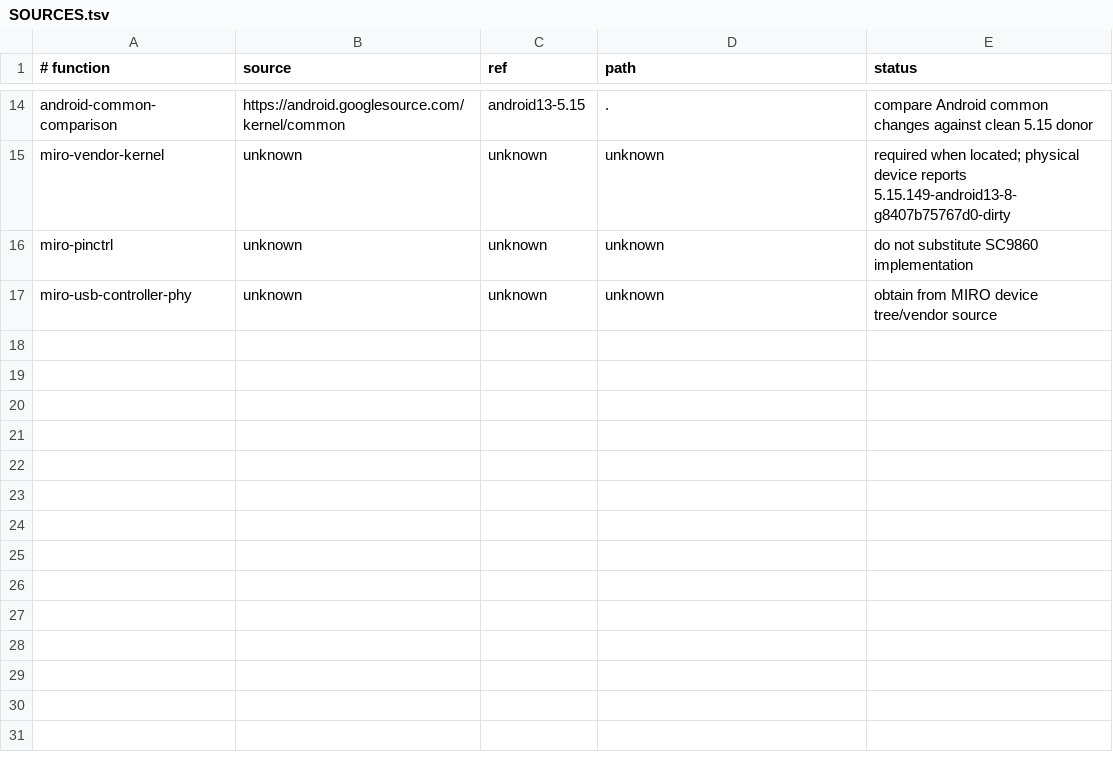
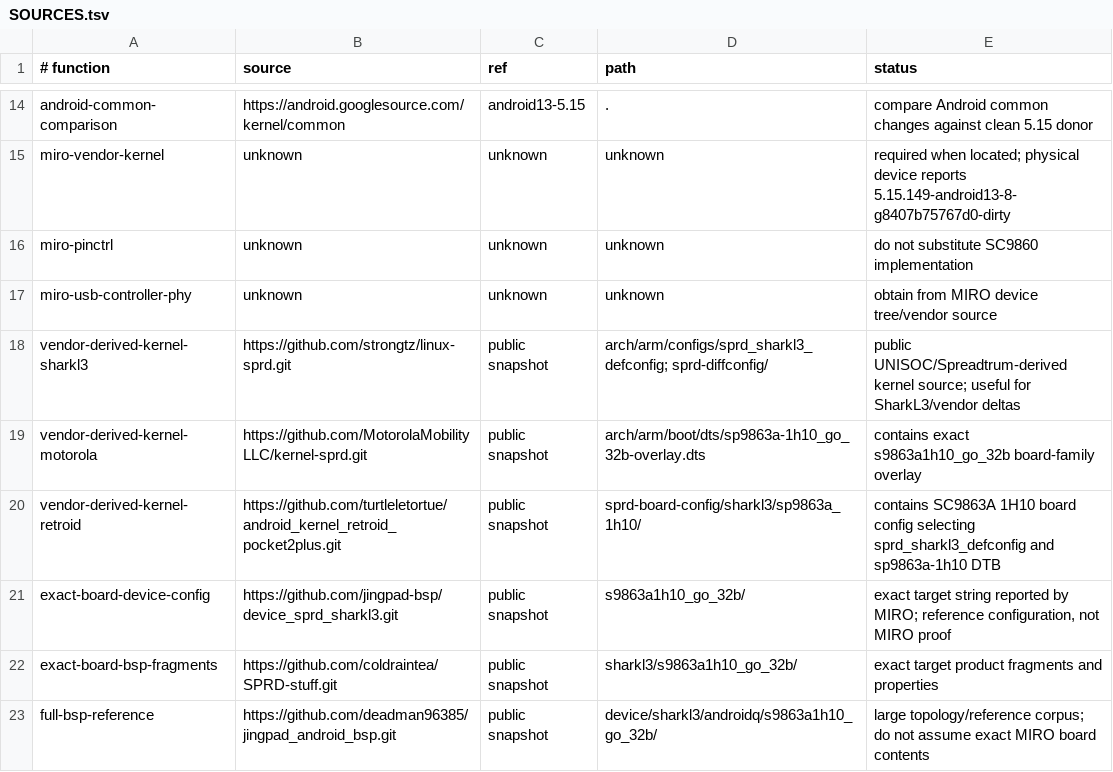
Before and after one commit to dilapidated-shed/cheap-phone-os, a TSV file: kernel/SOURCES.tsv, drawn as a sheet; only a part is shown, gaps mark what is left out.

Commit message:
Record public SC9863A vendor-derived source trees

```diff
--- a/kernel/SOURCES.tsv
+++ b/kernel/SOURCES.tsv
@@ -17 +17,7 @@ miro-pinctrl	unknown	unknown	unknown	do not substitute SC9860 implementation
 miro-usb-controller-phy	unknown	unknown	unknown	obtain from MIRO device tree/vendor source
+vendor-derived-kernel-sharkl3	https://github.com/strongtz/linux-sprd.git	public snapshot	arch/arm/configs/sprd_sharkl3_defconfig; sprd-diffconfig/	public UNISOC/Spreadtrum-derived kernel source; useful for SharkL3/vendor deltas
+vendor-derived-kernel-motorola	https://github.com/MotorolaMobilityLLC/kernel-sprd.git	public snapshot	arch/arm/boot/dts/sp9863a-1h10_go_32b-overlay.dts	contains exact s9863a1h10_go_32b board-family overlay
+vendor-derived-kernel-retroid	https://github.com/turtleletortue/android_kernel_retroid_pocket2plus.git	public snapshot	sprd-board-config/sharkl3/sp9863a_1h10/	contains SC9863A 1H10 board config selecting sprd_sharkl3_defconfig and sp9863a-1h10 DTB
+exact-board-device-config	https://github.com/jingpad-bsp/device_sprd_sharkl3.git	public snapshot	s9863a1h10_go_32b/	exact target string reported by MIRO; reference configuration, not MIRO proof
+exact-board-bsp-fragments	https://github.com/coldraintea/SPRD-stuff.git	public snapshot	sharkl3/s9863a1h10_go_32b/	exact target product fragments and properties
+full-bsp-reference	https://github.com/deadman96385/jingpad_android_bsp.git	public snapshot	device/sharkl3/androidq/s9863a1h10_go_32b/	large topology/reference corpus; do not assume exact MIRO board contents
```
